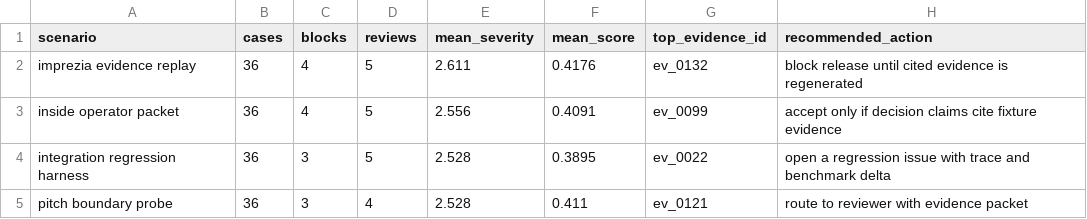
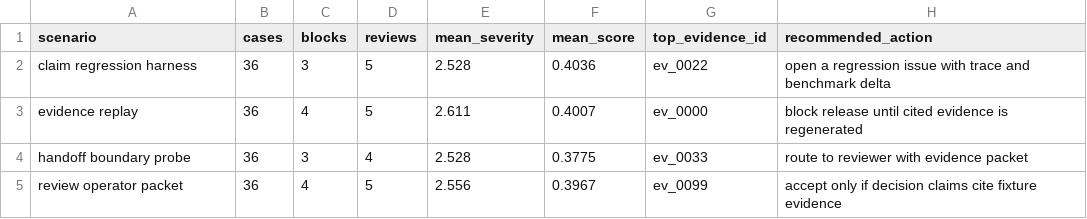
Before and after one commit to t7r0n/intent-lint, a CSV file: outputs/scenario_report.csv, drawn as a sheet.

```diff
--- a/outputs/scenario_report.csv
+++ b/outputs/scenario_report.csv
@@ -1,5 +1,5 @@
 scenario,cases,blocks,reviews,mean_severity,mean_score,top_evidence_id,recommended_action
-imprezia evidence replay,36,4,5,2.611,0.4176,ev_0132,block release until cited evidence is regenerated
-inside operator packet,36,4,5,2.556,0.4091,ev_0099,accept only if decision claims cite fixture evidence
-integration regression harness,36,3,5,2.528,0.3895,ev_0022,open a regression issue with trace and benchmark delta
-pitch boundary probe,36,3,4,2.528,0.411,ev_0121,route to reviewer with evidence packet
+claim regression harness,36,3,5,2.528,0.4036,ev_0022,open a regression issue with trace and benchmark delta
+evidence replay,36,4,5,2.611,0.4007,ev_0000,block release until cited evidence is regenerated
+handoff boundary probe,36,3,4,2.528,0.3775,ev_0033,route to reviewer with evidence packet
+review operator packet,36,4,5,2.556,0.3967,ev_0099,accept only if decision claims cite fixture evidence
```
Also changed, not shown: 21 other files.
